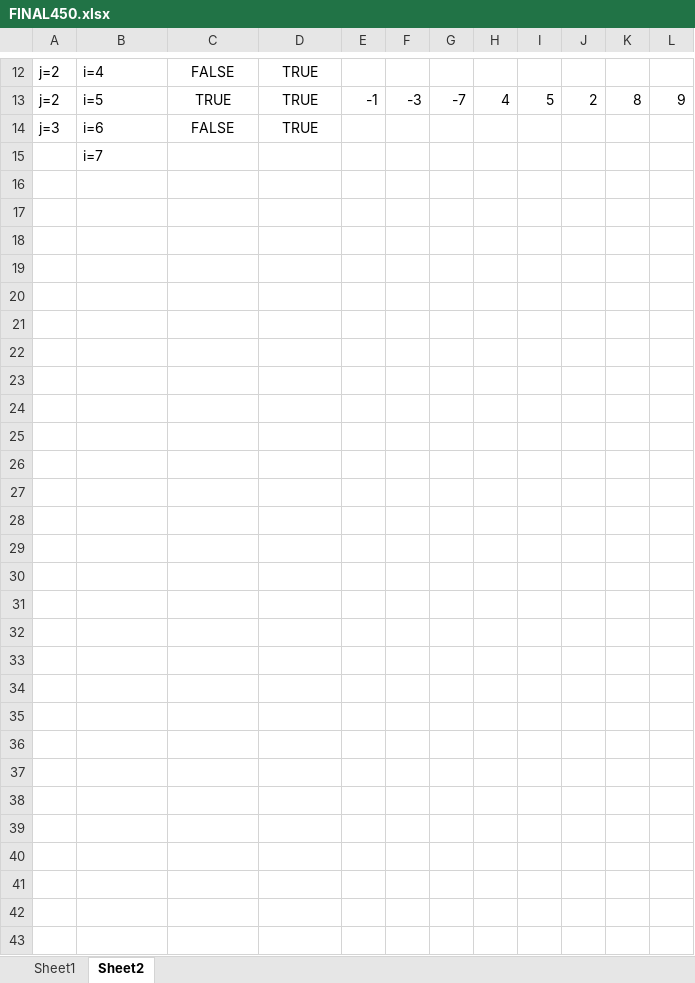
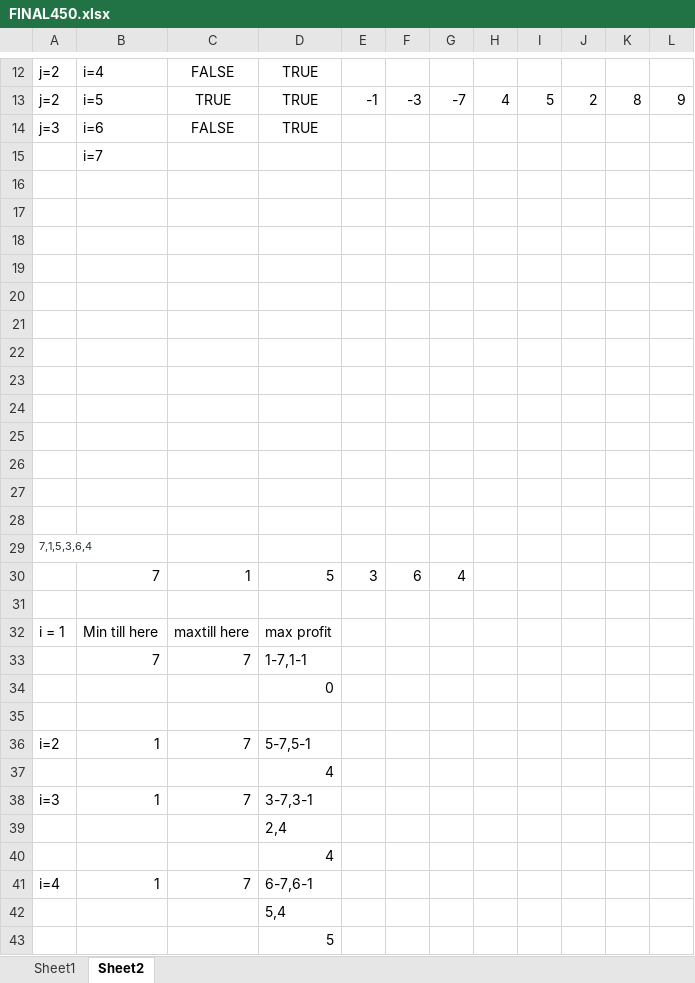
Before and after one commit to darayn/DSALGO-SHEET, an Excel workbook: FINAL450.xlsx, sheet Sheet2, drawn as a sheet; only a part is shown, gaps mark what is left out; values as stored, in another font and other column widths than the file's, no borders; the diff names each change by its address in the sheet, - before the commit and + after, or states it on an @@ line.

Commit message:
TIll 20
Worked more on optimized method

```diff
--- a/FINAL450.xlsx (sheet Sheet2)
+++ b/FINAL450.xlsx (sheet Sheet2)
+row 16: (empty)
+row 17: (empty)
+row 18: (empty)
+row 19: (empty)
+row 20: (empty)
+row 21: (empty)
+row 22: (empty)
+row 23: (empty)
+row 24: (empty)
+row 25: (empty)
+row 26: (empty)
+row 27: (empty)
+row 28: (empty)
+row 29: 7,1,5,3,6,4
+row 30:  | 7 | 1 | 5 | 3 | 6 | 4
+row 31: (empty)
+row 32: i = 1 | Min till here | maxtill here | max profit
+row 33:  | 7 | 7 | 1-7,1-1
+row 34:  |  |  | 0
+row 35: (empty)
+row 36: i=2 | 1 | 7 | 5-7,5-1
+row 37:  |  |  | 4
+row 38: i=3 | 1 | 7 | 3-7,3-1
+row 39:  |  |  | 2,4
+row 40:  |  |  | 4
+row 41: i=4 | 1 | 7 | 6-7,6-1
+row 42:  |  |  | 5,4
+row 43:  |  |  | 5
```
Also changed, not shown: sheet Sheet1, 17 other files.
